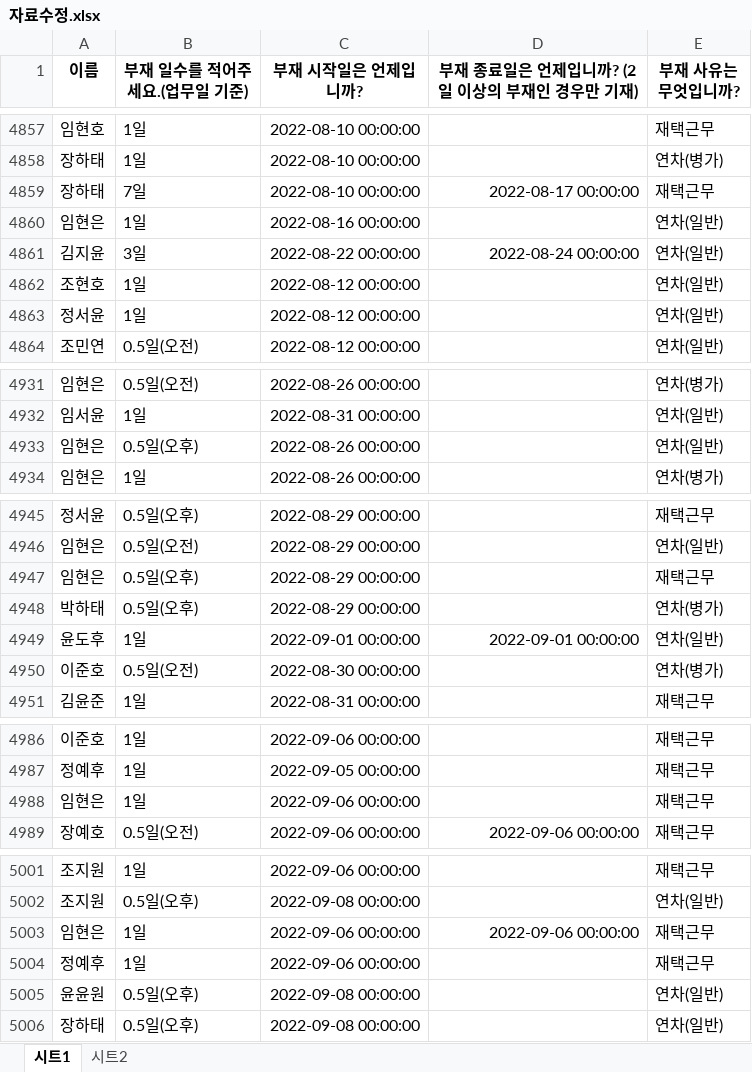
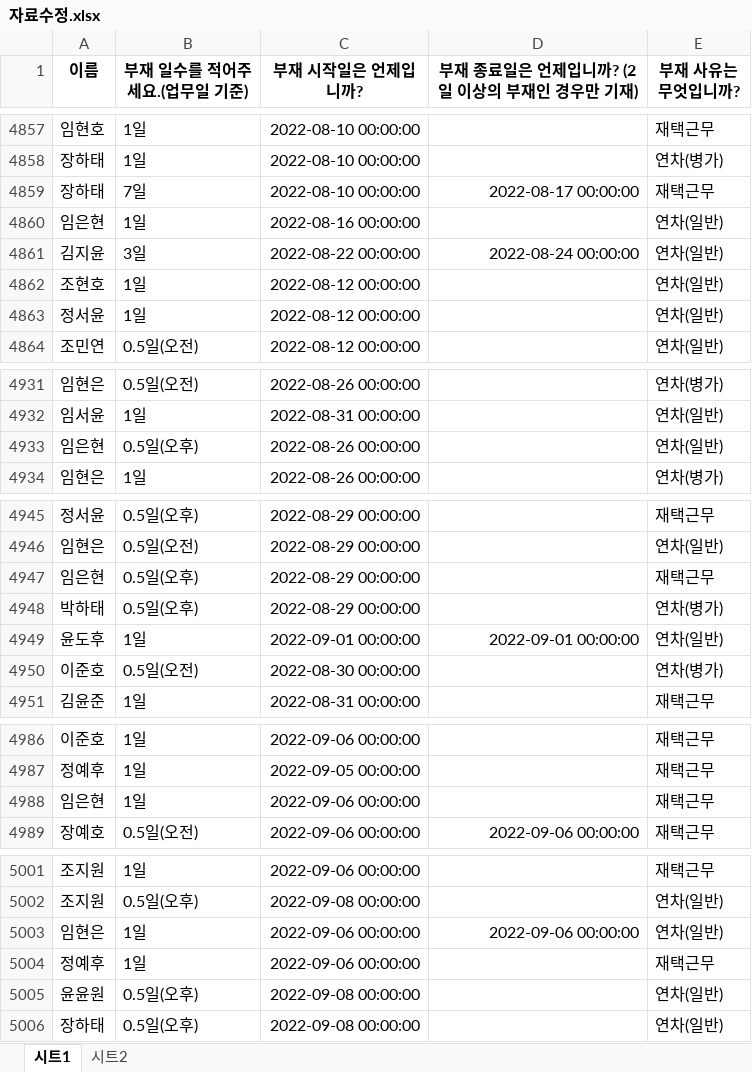
Before and after one commit to minstrel1149/leave_project_2.1, an Excel workbook: 자료수정.xlsx, sheet 시트1, drawn as a sheet; only a part is shown, gaps mark what is left out; values as stored, in another font and other column widths than the file's, no borders; the diff covers the shown part only; the diff names each change by its address in the sheet, - before the commit and + after, or states it on an @@ line.

```diff
--- a/자료수정.xlsx (sheet 시트1)
+++ b/자료수정.xlsx (sheet 시트1)
-A4860 (이름): 임현은
+A4860 (이름): 임은현
-A4933 (이름): 임현은
+A4933 (이름): 임은현
-A4947 (이름): 임현은
+A4947 (이름): 임은현
-A4988 (이름): 임현은
+A4988 (이름): 임은현
-E5003 (부재 사유는 무엇입니까?): 재택근무
+E5003 (부재 사유는 무엇입니까?): 연차(일반)
```
Also changed, not shown: 1 edited cell elsewhere in this sheet, sheet 시트2, 1 other file.
